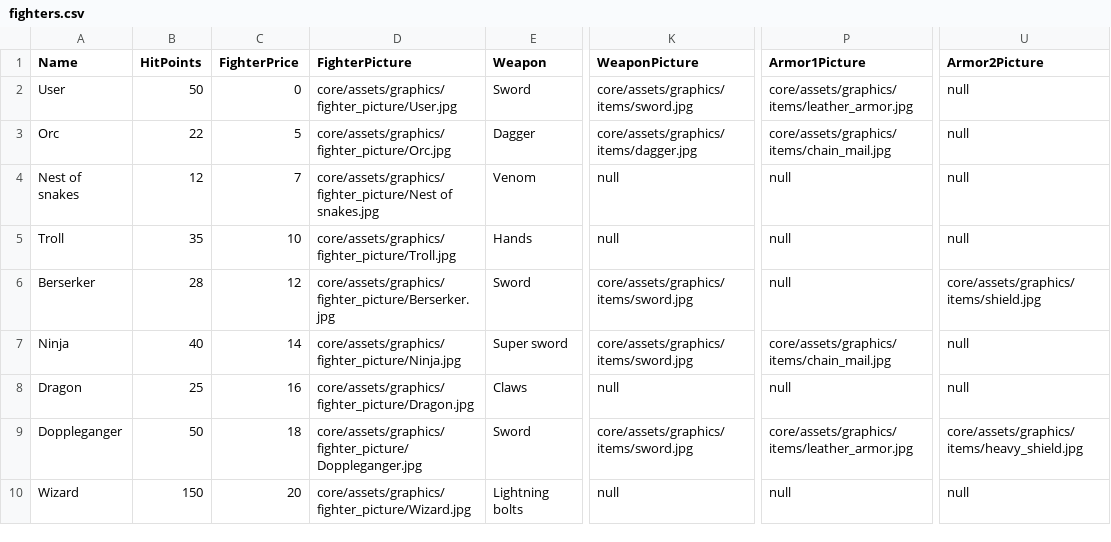
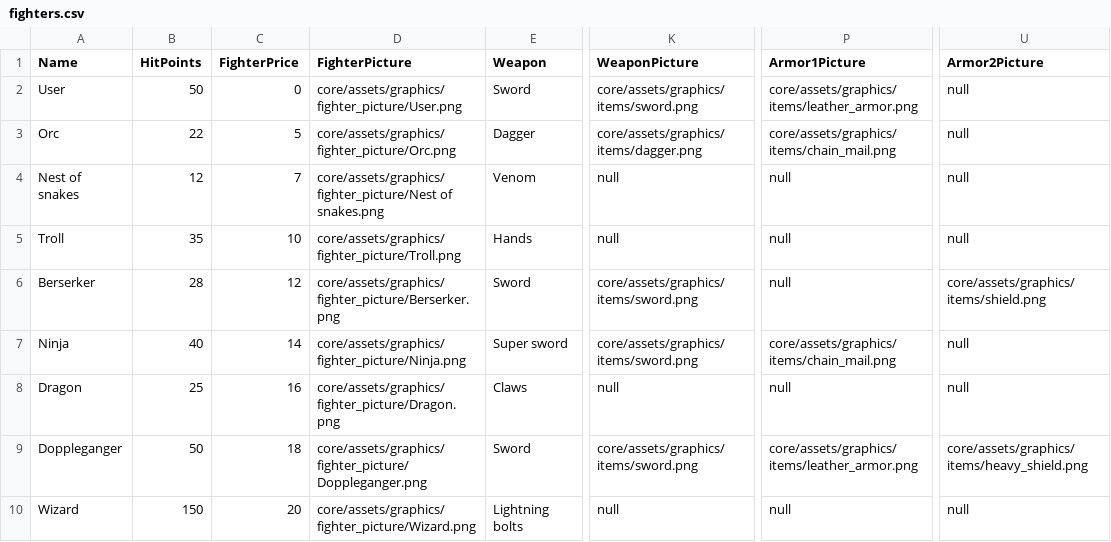
Before and after one commit to manuelacalvo/JavaWarrior, a CSV file: core/assets/data/fighters.csv, drawn as a sheet; only a part is shown, gaps mark what is left out; the diff names each change by its address in the sheet, - before the commit and + after, or states it on an @@ line.

```diff
--- a/core/assets/data/fighters.csv
+++ b/core/assets/data/fighters.csv
-D2 (FighterPicture): core/assets/graphics/fighter_picture/User.jpg
+D2 (FighterPicture): core/assets/graphics/fighter_picture/User.png
-K2 (WeaponPicture): core/assets/graphics/items/sword.jpg
+K2 (WeaponPicture): core/assets/graphics/items/sword.png
-P2 (Armor1Picture): core/assets/graphics/items/leather_armor.jpg
+P2 (Armor1Picture): core/assets/graphics/items/leather_armor.png
-D3 (FighterPicture): core/assets/graphics/fighter_picture/Orc.jpg
+D3 (FighterPicture): core/assets/graphics/fighter_picture/Orc.png
-K3 (WeaponPicture): core/assets/graphics/items/dagger.jpg
+K3 (WeaponPicture): core/assets/graphics/items/dagger.png
-P3 (Armor1Picture): core/assets/graphics/items/chain_mail.jpg
+P3 (Armor1Picture): core/assets/graphics/items/chain_mail.png
-D4 (FighterPicture): core/assets/graphics/fighter_picture/Nest of snakes.jpg
+D4 (FighterPicture): core/assets/graphics/fighter_picture/Nest of snakes.png
-D5 (FighterPicture): core/assets/graphics/fighter_picture/Troll.jpg
+D5 (FighterPicture): core/assets/graphics/fighter_picture/Troll.png
-D6 (FighterPicture): core/assets/graphics/fighter_picture/Berserker.jpg
+D6 (FighterPicture): core/assets/graphics/fighter_picture/Berserker.png
-K6:K7 (WeaponPicture): core/assets/graphics/items/sword.jpg
+K6:K7 (WeaponPicture): core/assets/graphics/items/sword.png
-U6 (Armor2Picture): core/assets/graphics/items/shield.jpg
+U6 (Armor2Picture): core/assets/graphics/items/shield.png
-D7 (FighterPicture): core/assets/graphics/fighter_picture/Ninja.jpg
+D7 (FighterPicture): core/assets/graphics/fighter_picture/Ninja.png
-P7 (Armor1Picture): core/assets/graphics/items/chain_mail.jpg
+P7 (Armor1Picture): core/assets/graphics/items/chain_mail.png
-D8 (FighterPicture): core/assets/graphics/fighter_picture/Dragon.jpg
+D8 (FighterPicture): core/assets/graphics/fighter_picture/Dragon.png
-D9 (FighterPicture): core/assets/graphics/fighter_picture/Doppleganger.jpg
+D9 (FighterPicture): core/assets/graphics/fighter_picture/Doppleganger.png
-K9 (WeaponPicture): core/assets/graphics/items/sword.jpg
+K9 (WeaponPicture): core/assets/graphics/items/sword.png
-P9 (Armor1Picture): core/assets/graphics/items/leather_armor.jpg
+P9 (Armor1Picture): core/assets/graphics/items/leather_armor.png
-U9 (Armor2Picture): core/assets/graphics/items/heavy_shield.jpg
+U9 (Armor2Picture): core/assets/graphics/items/heavy_shield.png
-D10 (FighterPicture): core/assets/graphics/fighter_picture/Wizard.jpg
+D10 (FighterPicture): core/assets/graphics/fighter_picture/Wizard.png
```
Also changed, not shown: 27 other files.
